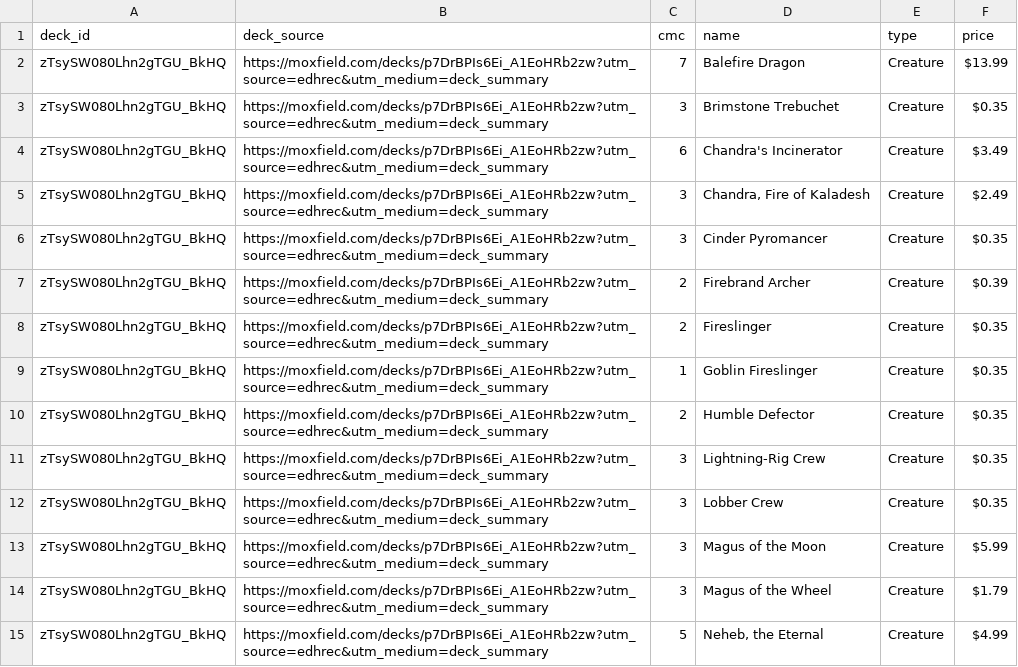
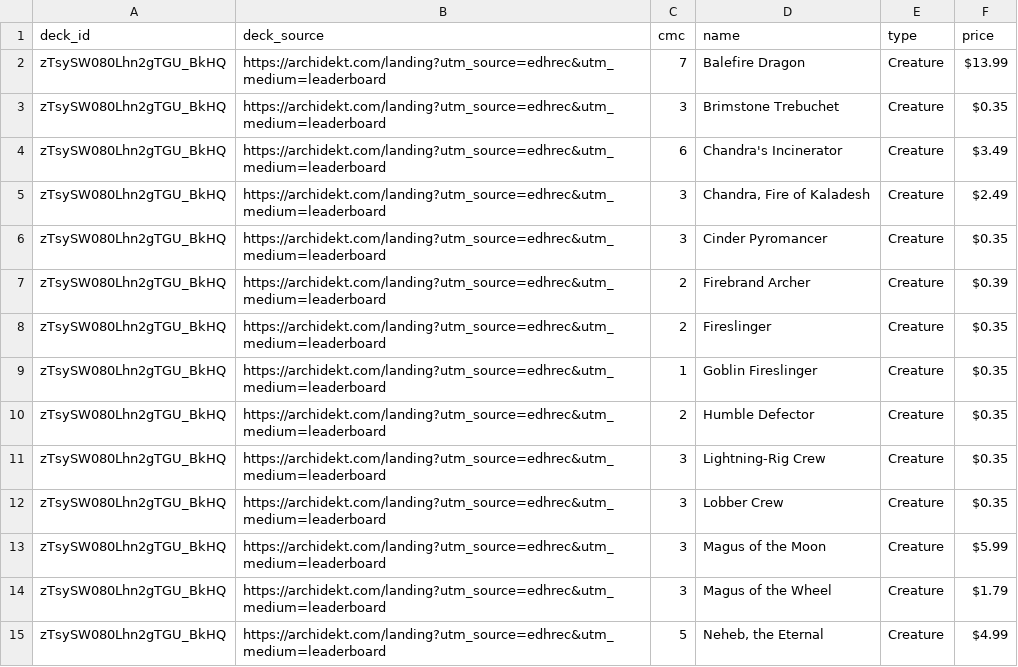
Before and after one commit to wojo1286/edhrec-scraper, a CSV file: decklists_html/zTsySW080Lhn2gTGU_BkHQ.csv, drawn as a sheet; only a part is shown; the diff covers the shown part only.

```diff
--- a/decklists_html/zTsySW080Lhn2gTGU_BkHQ.csv
+++ b/decklists_html/zTsySW080Lhn2gTGU_BkHQ.csv
@@ -1,15 +1,15 @@
 deck_id,deck_source,cmc,name,type,price
-zTsySW080Lhn2gTGU_BkHQ,https://moxfield.com/decks/p7DrBPIs6Ei_A1EoHRb2zw?utm_source=edhrec&utm_medium=deck_summary,7,Balefire Dragon,Creature,$13.99
-zTsySW080Lhn2gTGU_BkHQ,https://moxfield.com/decks/p7DrBPIs6Ei_A1EoHRb2zw?utm_source=edhrec&utm_medium=deck_summary,3,Brimstone Trebuchet,Creature,$0.35
-zTsySW080Lhn2gTGU_BkHQ,https://moxfield.com/decks/p7DrBPIs6Ei_A1EoHRb2zw?utm_source=edhrec&utm_medium=deck_summary,6,Chandra's Incinerator,Creature,$3.49
-zTsySW080Lhn2gTGU_BkHQ,https://moxfield.com/decks/p7DrBPIs6Ei_A1EoHRb2zw?utm_source=edhrec&utm_medium=deck_summary,3,"Chandra, Fire of Kaladesh",Creature,$2.49
-zTsySW080Lhn2gTGU_BkHQ,https://moxfield.com/decks/p7DrBPIs6Ei_A1EoHRb2zw?utm_source=edhrec&utm_medium=deck_summary,3,Cinder Pyromancer,Creature,$0.35
-zTsySW080Lhn2gTGU_BkHQ,https://moxfield.com/decks/p7DrBPIs6Ei_A1EoHRb2zw?utm_source=edhrec&utm_medium=deck_summary,2,Firebrand Archer,Creature,$0.39
-zTsySW080Lhn2gTGU_BkHQ,https://moxfield.com/decks/p7DrBPIs6Ei_A1EoHRb2zw?utm_source=edhrec&utm_medium=deck_summary,2,Fireslinger,Creature,$0.35
-zTsySW080Lhn2gTGU_BkHQ,https://moxfield.com/decks/p7DrBPIs6Ei_A1EoHRb2zw?utm_source=edhrec&utm_medium=deck_summary,1,Goblin Fireslinger,Creature,$0.35
-zTsySW080Lhn2gTGU_BkHQ,https://moxfield.com/decks/p7DrBPIs6Ei_A1EoHRb2zw?utm_source=edhrec&utm_medium=deck_summary,2,Humble Defector,Creature,$0.35
-zTsySW080Lhn2gTGU_BkHQ,https://moxfield.com/decks/p7DrBPIs6Ei_A1EoHRb2zw?utm_source=edhrec&utm_medium=deck_summary,3,Lightning-Rig Crew,Creature,$0.35
-zTsySW080Lhn2gTGU_BkHQ,https://moxfield.com/decks/p7DrBPIs6Ei_A1EoHRb2zw?utm_source=edhrec&utm_medium=deck_summary,3,Lobber Crew,Creature,$0.35
-zTsySW080Lhn2gTGU_BkHQ,https://moxfield.com/decks/p7DrBPIs6Ei_A1EoHRb2zw?utm_source=edhrec&utm_medium=deck_summary,3,Magus of the Moon,Creature,$5.99
-zTsySW080Lhn2gTGU_BkHQ,https://moxfield.com/decks/p7DrBPIs6Ei_A1EoHRb2zw?utm_source=edhrec&utm_medium=deck_summary,3,Magus of the Wheel,Creature,$1.79
-zTsySW080Lhn2gTGU_BkHQ,https://moxfield.com/decks/p7DrBPIs6Ei_A1EoHRb2zw?utm_source=edhrec&utm_medium=deck_summary,5,"Neheb, the Eternal",Creature,$4.99
+zTsySW080Lhn2gTGU_BkHQ,https://archidekt.com/landing?utm_source=edhrec&utm_medium=leaderboard,7,Balefire Dragon,Creature,$13.99
+zTsySW080Lhn2gTGU_BkHQ,https://archidekt.com/landing?utm_source=edhrec&utm_medium=leaderboard,3,Brimstone Trebuchet,Creature,$0.35
+zTsySW080Lhn2gTGU_BkHQ,https://archidekt.com/landing?utm_source=edhrec&utm_medium=leaderboard,6,Chandra's Incinerator,Creature,$3.49
+zTsySW080Lhn2gTGU_BkHQ,https://archidekt.com/landing?utm_source=edhrec&utm_medium=leaderboard,3,"Chandra, Fire of Kaladesh",Creature,$2.49
+zTsySW080Lhn2gTGU_BkHQ,https://archidekt.com/landing?utm_source=edhrec&utm_medium=leaderboard,3,Cinder Pyromancer,Creature,$0.35
+zTsySW080Lhn2gTGU_BkHQ,https://archidekt.com/landing?utm_source=edhrec&utm_medium=leaderboard,2,Firebrand Archer,Creature,$0.39
+zTsySW080Lhn2gTGU_BkHQ,https://archidekt.com/landing?utm_source=edhrec&utm_medium=leaderboard,2,Fireslinger,Creature,$0.35
+zTsySW080Lhn2gTGU_BkHQ,https://archidekt.com/landing?utm_source=edhrec&utm_medium=leaderboard,1,Goblin Fireslinger,Creature,$0.35
+zTsySW080Lhn2gTGU_BkHQ,https://archidekt.com/landing?utm_source=edhrec&utm_medium=leaderboard,2,Humble Defector,Creature,$0.35
+zTsySW080Lhn2gTGU_BkHQ,https://archidekt.com/landing?utm_source=edhrec&utm_medium=leaderboard,3,Lightning-Rig Crew,Creature,$0.35
+zTsySW080Lhn2gTGU_BkHQ,https://archidekt.com/landing?utm_source=edhrec&utm_medium=leaderboard,3,Lobber Crew,Creature,$0.35
+zTsySW080Lhn2gTGU_BkHQ,https://archidekt.com/landing?utm_source=edhrec&utm_medium=leaderboard,3,Magus of the Moon,Creature,$5.99
+zTsySW080Lhn2gTGU_BkHQ,https://archidekt.com/landing?utm_source=edhrec&utm_medium=leaderboard,3,Magus of the Wheel,Creature,$1.79
+zTsySW080Lhn2gTGU_BkHQ,https://archidekt.com/landing?utm_source=edhrec&utm_medium=leaderboard,5,"Neheb, the Eternal",Creature,$4.99
```
Also changed, not shown: 61 edited cells elsewhere in this file, decklists_html/Gwo2n_VAIw5mRArl45zzXg.csv, decklists_html/P77UhRdfiW7NJ_SR0XBf2Q.csv, 33 other files.
